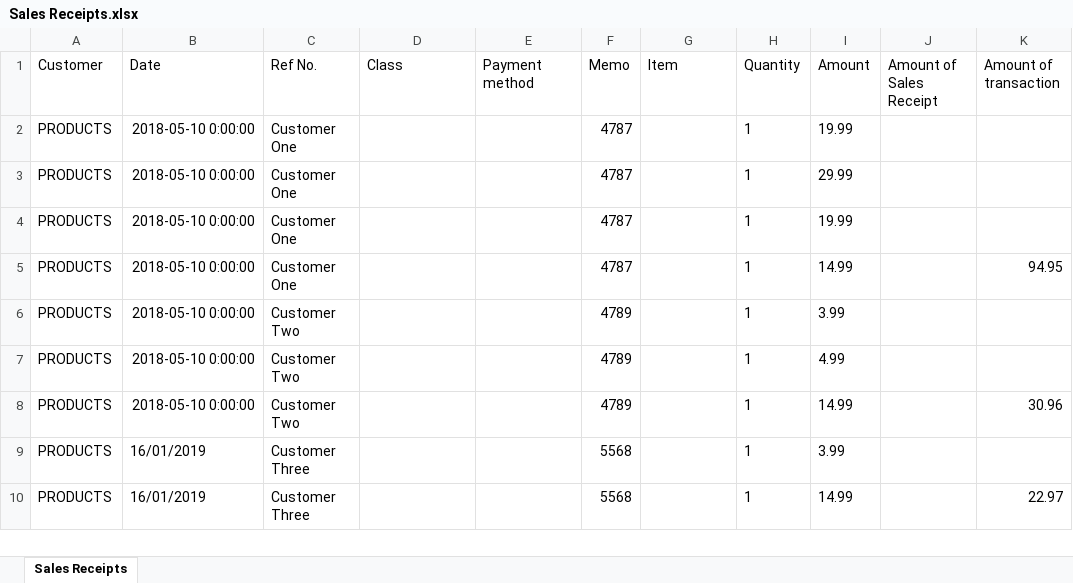
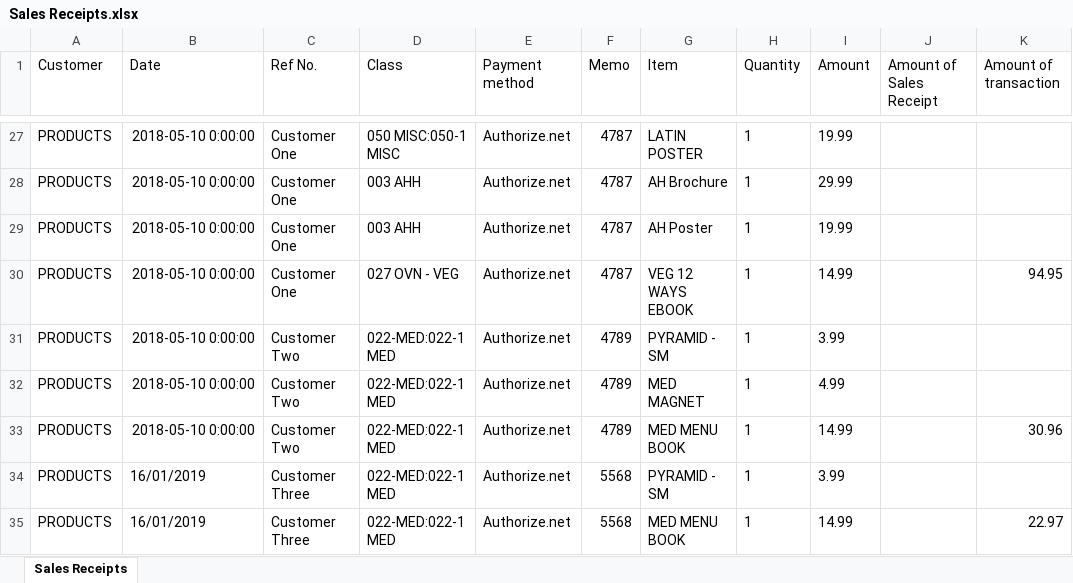
Before and after one commit to umarbeknasimov/Oldways, an Excel workbook: Sales Receipts.xlsx, sheet Sales Receipts, drawn as a sheet; only a part is shown, gaps mark what is left out; values as stored, in another font and other column widths than the file's, no borders; addresses are those after the commit; the diff covers the shown part only; the diff names each change by its address in the sheet, - before the commit and + after, or states it on an @@ line.

Commit message:
indexed sku table

```diff
--- a/Sales Receipts.xlsx (sheet Sales Receipts)
+++ b/Sales Receipts.xlsx (sheet Sales Receipts)
-D27 (Class): (empty)
+D27 (Class): 050 MISC:050-1 MISC
-E27:E35 (Payment method): (empty)
+E27:E35 (Payment method): Authorize.net
-G27 (Item): (empty)
+G27 (Item): LATIN POSTER
-D28:D29 (Class): (empty)
+D28:D29 (Class): 003 AHH
-G28 (Item): (empty)
+G28 (Item): AH Brochure
-G29 (Item): (empty)
+G29 (Item): AH Poster
-D30 (Class): (empty)
+D30 (Class): 027 OVN - VEG
-G30 (Item): (empty)
+G30 (Item): VEG 12 WAYS EBOOK
-D31:D35 (Class): (empty)
+D31:D35 (Class): 022-MED:022-1 MED
-G31 (Item): (empty)
+G31 (Item): PYRAMID - SM
-G32 (Item): (empty)
+G32 (Item): MED MAGNET
-G33 (Item): (empty)
+G33 (Item): MED MENU BOOK
-G34 (Item): (empty)
+G34 (Item): PYRAMID - SM
-G35 (Item): (empty)
+G35 (Item): MED MENU BOOK
```
Also changed, not shown: 25 added rows elsewhere in this sheet, 1 other file.
